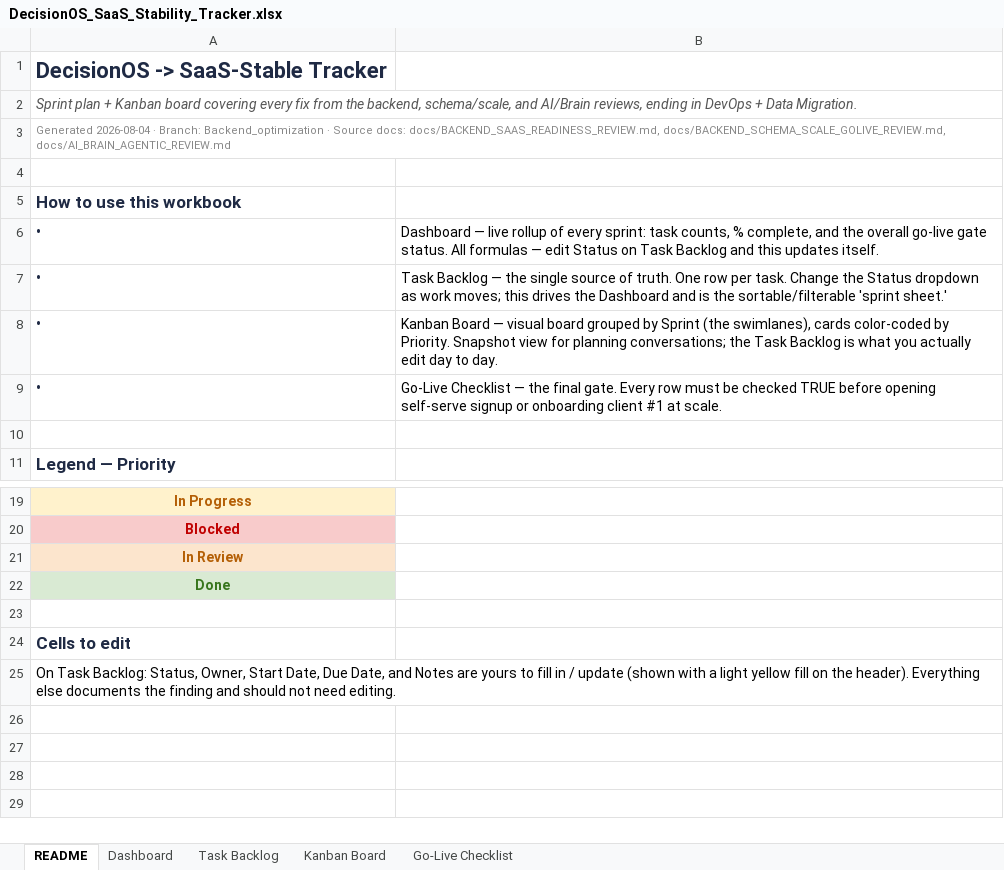
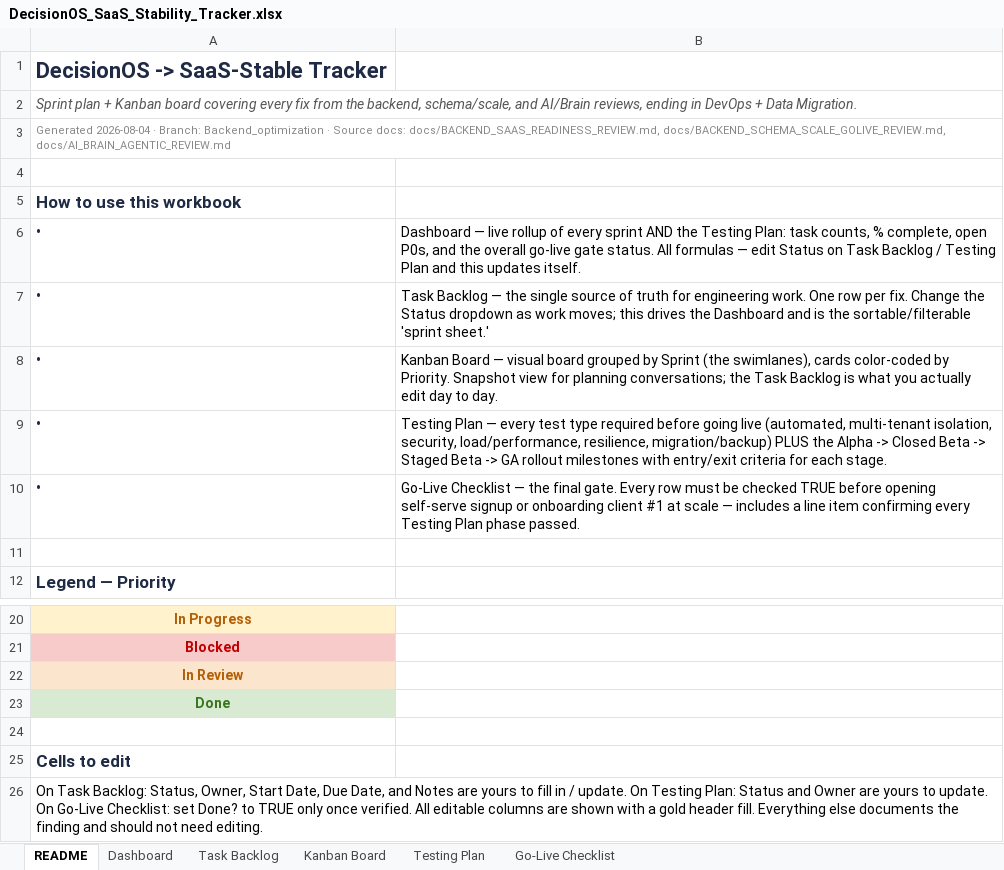
Before and after one commit to quazrelevate-god/DecisionOS, an Excel workbook: docs/DecisionOS_SaaS_Stability_Tracker.xlsx, sheet README, drawn as a sheet; only a part is shown, gaps mark what is left out; values as stored, in another font and other column widths than the file's, no borders; addresses are those after the commit; the diff names each change by its address in the sheet, - before the commit and + after, or states it on an @@ line.

Commit message:
docs: add Testing Plan sheet (unit through GA) to the SaaS tracker
New tab covers every test type needed before going live: automated
(unit/integration/regression), multi-tenant isolation matrix, security/
pentest, load & performance (baseline/concurrency/spike/soak/DB volume),
resilience (multi-replica/chaos), migration & backup/DR drills, then the
Alpha -> Closed Beta -> Staged Open Beta -> GA rollout milestones with
entry/exit criteria and tenant counts for each stage. Wired into the
Dashboard (testing sign-off KPI) and Go-Live Checklist (new gate item).

```diff
--- a/docs/DecisionOS_SaaS_Stability_Tracker.xlsx (sheet README)
+++ b/docs/DecisionOS_SaaS_Stability_Tracker.xlsx (sheet README)
+sheet tab: Testing Plan
-B6: …of every sprint: task counts, % complete, and the overall go-live gate status. All formulas — edit Status on Task Backlog and this…
+B6: …of every sprint AND the Testing Plan: task counts, % complete, open P0s, and the overall go-live gate status. All formulas — edit Status on Task Backlog / Testing Plan and this…
-B7: …source of truth. One row per task. Change the…
+B7: …source of truth for engineering work. One row per fix. Change the…
+row 9: • | Testing Plan — every test type required before going live (automated, multi-tenant isolation, security, load/performance, resilience, migration/backup) PLUS the Alpha -> Closed Beta -> Staged Beta -> GA rollout milestones with entry/exit criteria for each stage.
-B10: …#1 at scale.
+B10: …#1 at scale — includes a line item confirming every Testing Plan phase passed.
-A26: …in / update (shown with a light yellow fill on the header). Everything else…
+A26: …in / update. On Testing Plan: Status and Owner are yours to update. On Go-Live Checklist: set Done? to TRUE only once verified. All editable columns are shown with a gold header fill. Everything else…
```
Also changed, not shown: sheet Go-Live Checklist, sheet Dashboard.
